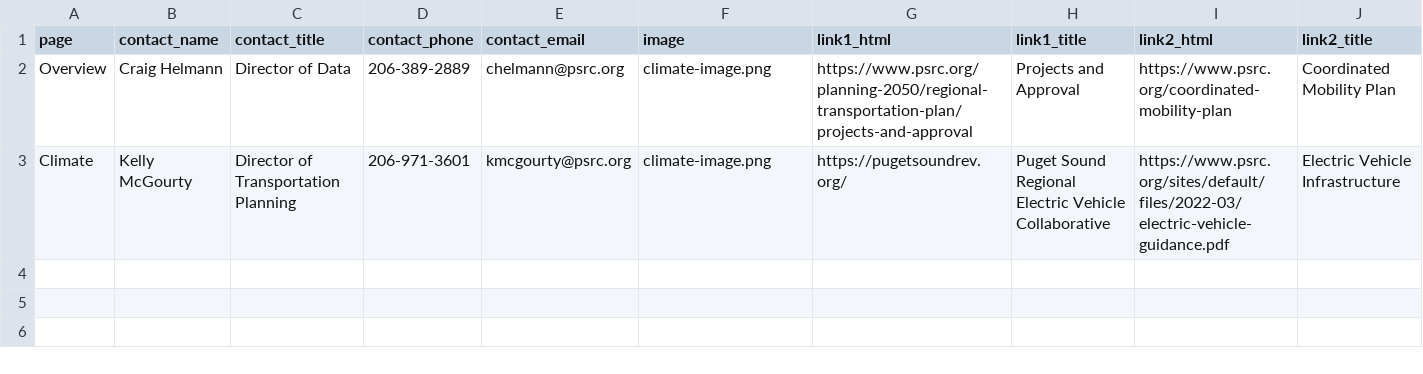
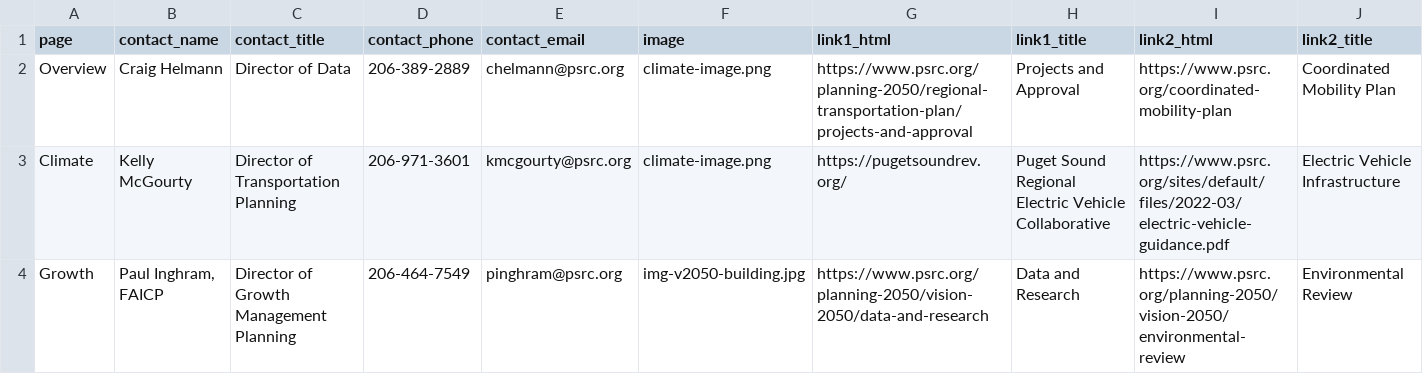
Before and after one commit to psrc/rtp-dashboard, a CSV file: data/left_panel_information.csv, drawn as a sheet; only a part is shown; rows hold the shown columns only; the diff names each change by its address in the sheet, - before the commit and + after, or states it on an @@ line.

Commit message:
growth page module

```diff
--- a/data/left_panel_information.csv
+++ b/data/left_panel_information.csv
+row 4: Growth | Paul Inghram, FAICP | Director of Growth Management Planning | 206-464-7549 | pinghram@psrc.org | img-v2050-building.jpg | https://www.psrc.org/planning-2050/vision-2050/data-and-research | Data and Research | https://www.psrc.org/planning-2050/vision-2050/environmental-review | Environmental Review
```
Also changed, not shown: 2 other files.
